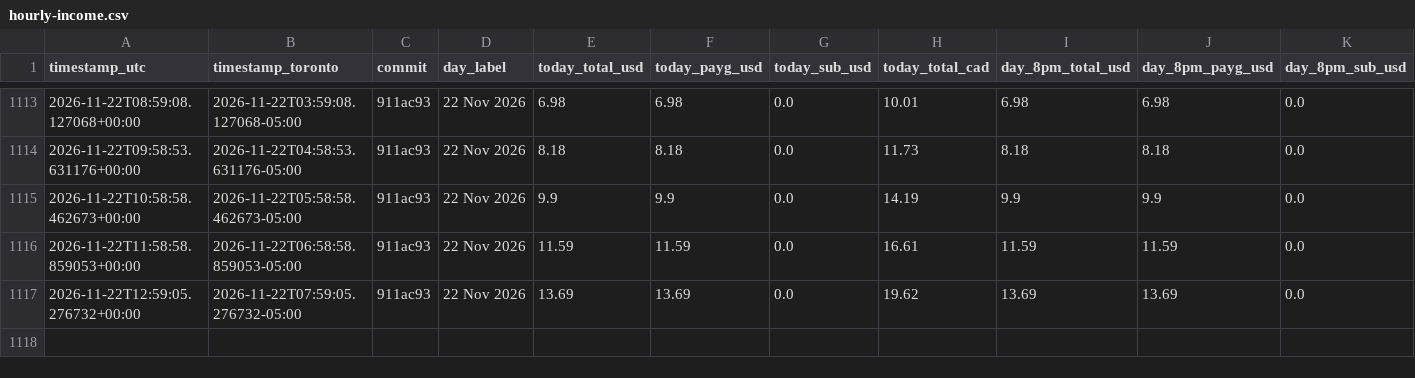
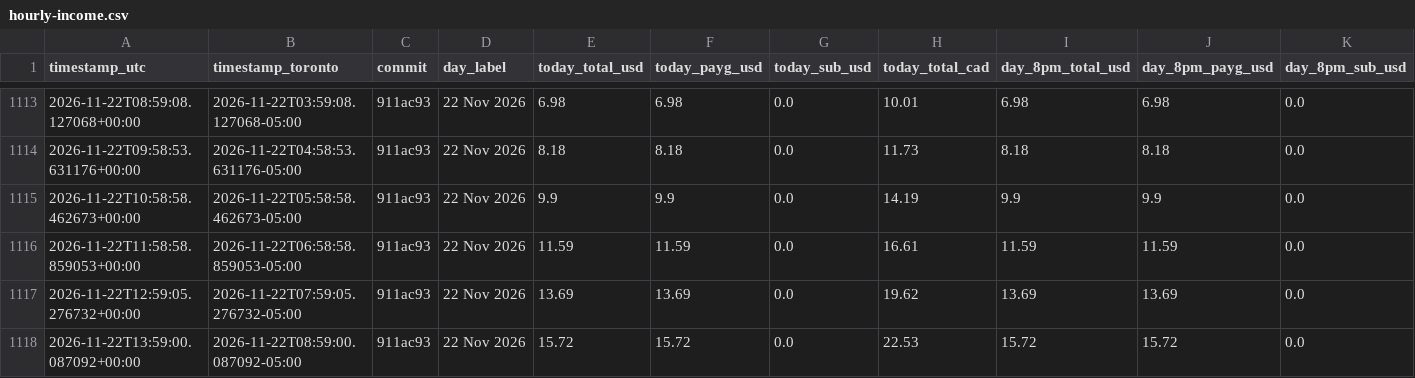
Before and after one commit to novacoreaiservices/sogni-income-history, a CSV file: hourly-income.csv, drawn as a sheet; only a part is shown, gaps mark what is left out; rows hold the shown columns only; the diff names each change by its address in the sheet, - before the commit and + after, or states it on an @@ line.

Commit message:
hourly income 22 Nov 2026: today $15.72 (PAYG $15.72 + sub $0.0)

```diff
--- a/hourly-income.csv
+++ b/hourly-income.csv
+row 1118: 2026-11-22T13:59:00.087092+00:00 | 2026-11-22T08:59:00.087092-05:00 | 911ac93 | 22 Nov 2026 | 15.72 | 15.72 | 0.0 | 22.53 | 15.72 | 15.72 | 0.0
```
